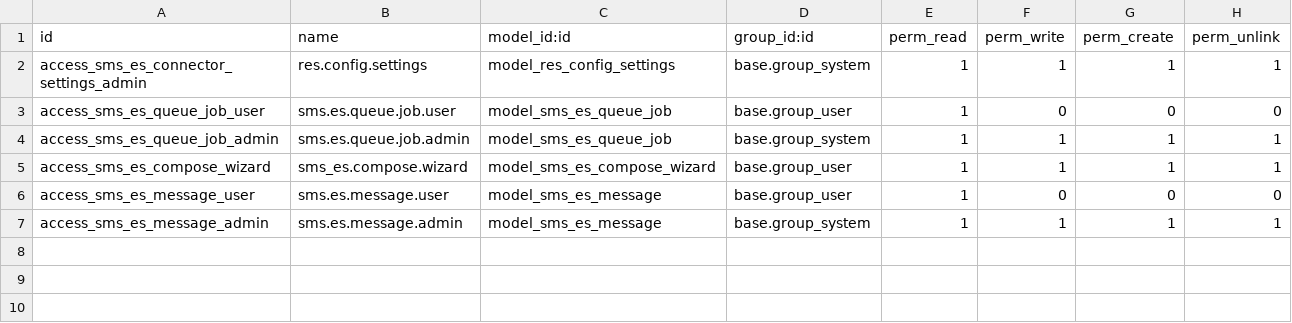
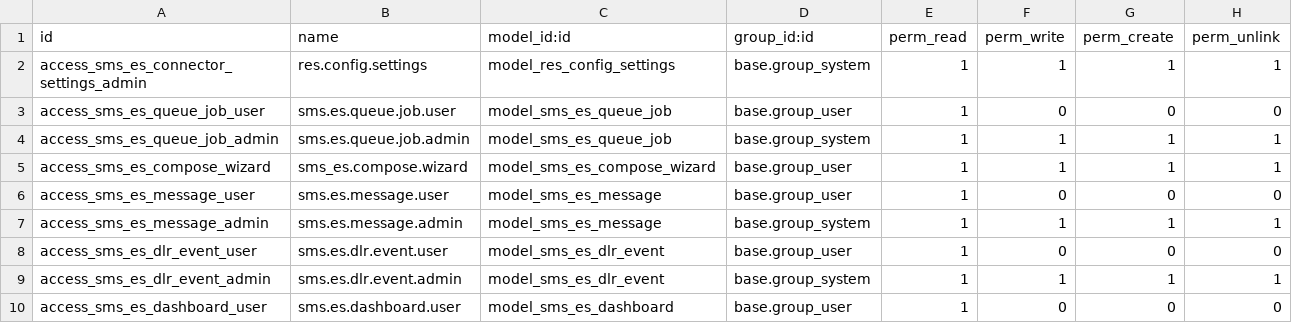
Before and after one commit to Rsolitario/sms_es_connector, a CSV file: security/ir.model.access.csv, drawn as a sheet.

Commit message:
implementacion de dashboard eventcambio de menu

```diff
--- a/security/ir.model.access.csv
+++ b/security/ir.model.access.csv
@@ -7 +7,4 @@ access_sms_es_message_user,sms.es.message.user,model_sms_es_message,base.group_u
 access_sms_es_message_admin,sms.es.message.admin,model_sms_es_message,base.group_system,1,1,1,1
+access_sms_es_dlr_event_user,sms.es.dlr.event.user,model_sms_es_dlr_event,base.group_user,1,0,0,0
+access_sms_es_dlr_event_admin,sms.es.dlr.event.admin,model_sms_es_dlr_event,base.group_system,1,1,1,1
+access_sms_es_dashboard_user,sms.es.dashboard.user,model_sms_es_dashboard,base.group_user,1,0,0,0
```
Also changed, not shown: 9 other files.
